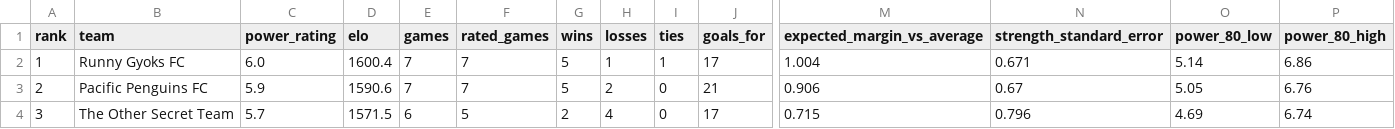
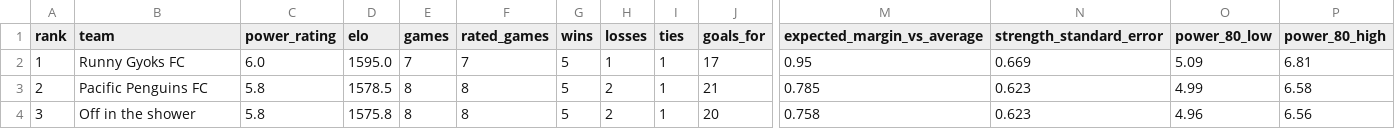
Before and after one commit to jffzhou/nycfooty-power-board, a CSV file: data/ratings.csv, drawn as a sheet; only a part is shown, gaps mark what is left out; the diff covers the shown part only; the diff names each change by its address in the sheet, - before the commit and + after, or states it on an @@ line.

```diff
--- a/data/ratings.csv
+++ b/data/ratings.csv
-D2 (elo): 1600.4
+D2 (elo): 1595.0
-M2 (expected_margin_vs_average): 1.004
+M2 (expected_margin_vs_average): 0.95
-N2 (strength_standard_error): 0.671
+N2 (strength_standard_error): 0.669
-O2 (power_80_low): 5.14
+O2 (power_80_low): 5.09
-P2 (power_80_high): 6.86
+P2 (power_80_high): 6.81
-C3 (power_rating): 5.9
+C3 (power_rating): 5.8
-D3 (elo): 1590.6
+D3 (elo): 1578.5
-E3 (games): 7
+E3 (games): 8
-F3 (rated_games): 7
+F3 (rated_games): 8
-I3:I4 (ties): 0
+I3:I4 (ties): 1
-M3 (expected_margin_vs_average): 0.906
+M3 (expected_margin_vs_average): 0.785
-N3 (strength_standard_error): 0.67
+N3 (strength_standard_error): 0.623
-O3 (power_80_low): 5.05
+O3 (power_80_low): 4.99
-P3 (power_80_high): 6.76
+P3 (power_80_high): 6.58
-B4 (team): The Other Secret Team
+B4 (team): Off in the shower
-C4 (power_rating): 5.7
+C4 (power_rating): 5.8
-D4 (elo): 1571.5
+D4 (elo): 1575.8
-E4 (games): 6
+E4 (games): 8
-F4 (rated_games): 5
+F4 (rated_games): 8
-G4 (wins): 2
+G4 (wins): 5
-H4 (losses): 4
+H4 (losses): 2
-J4 (goals_for): 17
+J4 (goals_for): 20
-M4 (expected_margin_vs_average): 0.715
+M4 (expected_margin_vs_average): 0.758
-N4 (strength_standard_error): 0.796
+N4 (strength_standard_error): 0.623
-O4 (power_80_low): 4.69
+O4 (power_80_low): 4.96
-P4 (power_80_high): 6.74
+P4 (power_80_high): 6.56
```
Also changed, not shown: 87 edited cells elsewhere in this file, data/forecasts.csv, data/projected_standings.csv, 19 other files.
